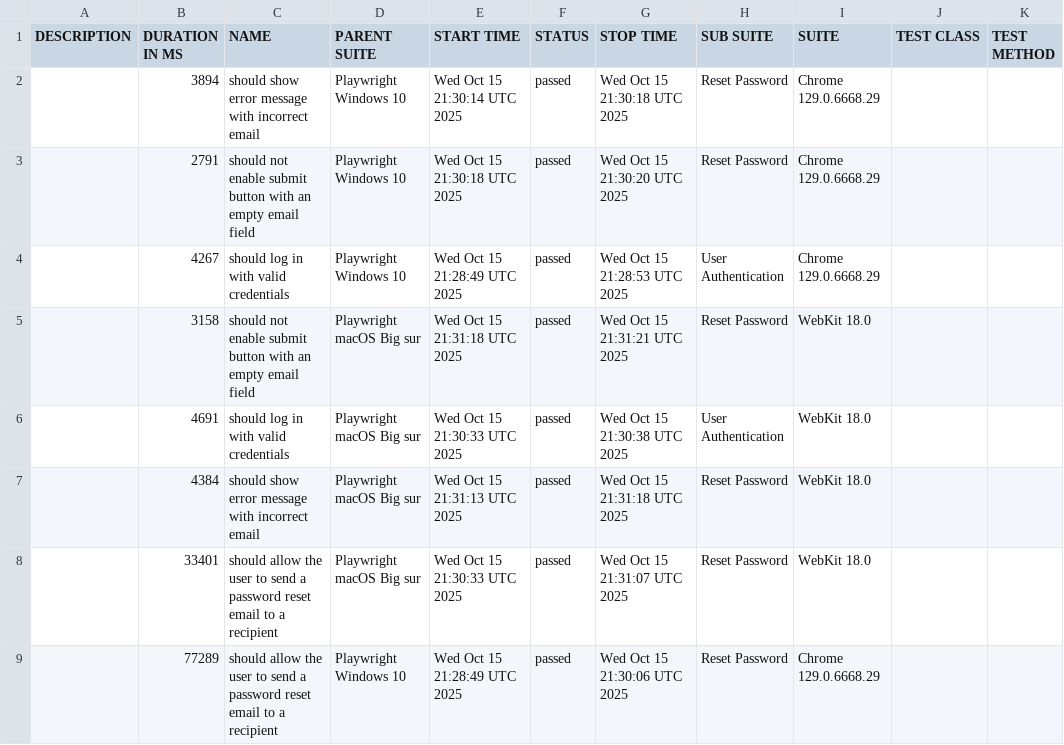
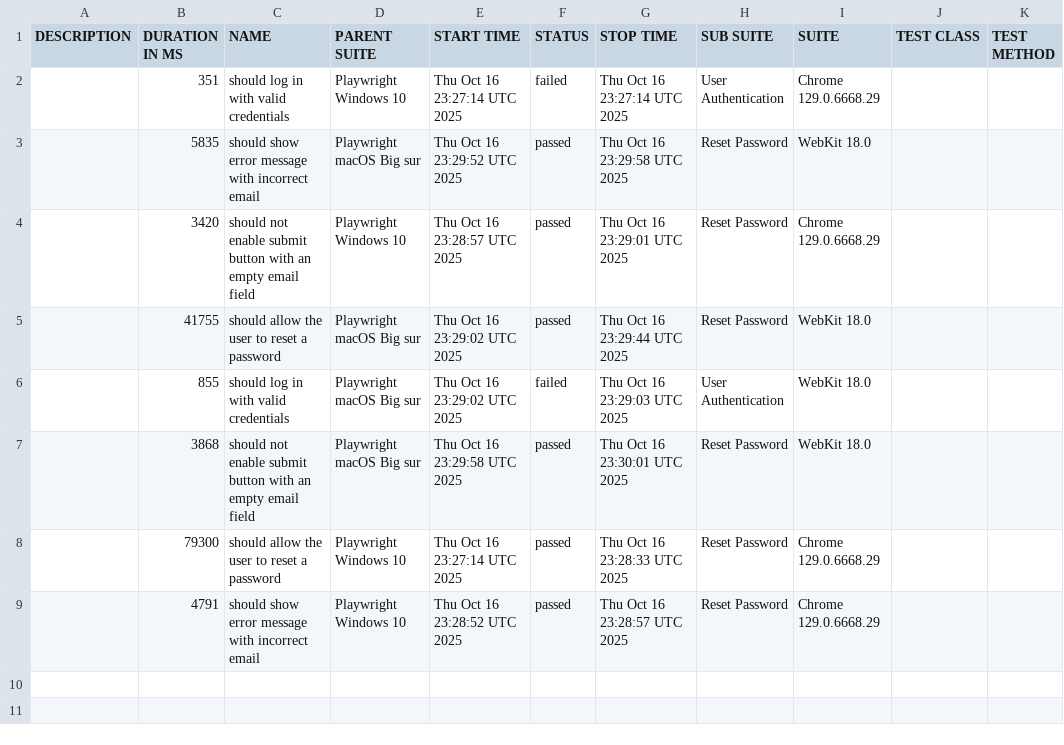
Before and after one commit to netgitqa/QAAssessmentAppService, a CSV file: data/suites.csv, drawn as a sheet.

```diff
--- a/data/suites.csv
+++ b/data/suites.csv
@@ -1,9 +1,9 @@
 "DESCRIPTION","DURATION IN MS","NAME","PARENT SUITE","START TIME","STATUS","STOP TIME","SUB SUITE","SUITE","TEST CLASS","TEST METHOD"
-"","3894","should show error message with incorrect email","Playwright Windows 10","Wed Oct 15 21:30:14 UTC 2025","passed","Wed Oct 15 21:30:18 UTC 2025","Reset Password","Chrome 129.0.6668.29","",""
-"","2791","should not enable submit button with an empty email field","Playwright Windows 10","Wed Oct 15 21:30:18 UTC 2025","passed","Wed Oct 15 21:30:20 UTC 2025","Reset Password","Chrome 129.0.6668.29","",""
-"","4267","should log in with valid credentials","Playwright Windows 10","Wed Oct 15 21:28:49 UTC 2025","passed","Wed Oct 15 21:28:53 UTC 2025","User Authentication","Chrome 129.0.6668.29","",""
-"","3158","should not enable submit button with an empty email field","Playwright macOS Big sur","Wed Oct 15 21:31:18 UTC 2025","passed","Wed Oct 15 21:31:21 UTC 2025","Reset Password","WebKit 18.0","",""
-"","4691","should log in with valid credentials","Playwright macOS Big sur","Wed Oct 15 21:30:33 UTC 2025","passed","Wed Oct 15 21:30:38 UTC 2025","User Authentication","WebKit 18.0","",""
-"","4384","should show error message with incorrect email","Playwright macOS Big sur","Wed Oct 15 21:31:13 UTC 2025","passed","Wed Oct 15 21:31:18 UTC 2025","Reset Password","WebKit 18.0","",""
-"","33401","should allow the user to send a password reset email to a recipient","Playwright macOS Big sur","Wed Oct 15 21:30:33 UTC 2025","passed","Wed Oct 15 21:31:07 UTC 2025","Reset Password","WebKit 18.0","",""
-"","77289","should allow the user to send a password reset email to a recipient","Playwright Windows 10","Wed Oct 15 21:28:49 UTC 2025","passed","Wed Oct 15 21:30:06 UTC 2025","Reset Password","Chrome 129.0.6668.29","",""
+"","351","should log in with valid credentials","Playwright Windows 10","Thu Oct 16 23:27:14 UTC 2025","failed","Thu Oct 16 23:27:14 UTC 2025","User Authentication","Chrome 129.0.6668.29","",""
+"","5835","should show error message with incorrect email","Playwright macOS Big sur","Thu Oct 16 23:29:52 UTC 2025","passed","Thu Oct 16 23:29:58 UTC 2025","Reset Password","WebKit 18.0","",""
+"","3420","should not enable submit button with an empty email field","Playwright Windows 10","Thu Oct 16 23:28:57 UTC 2025","passed","Thu Oct 16 23:29:01 UTC 2025","Reset Password","Chrome 129.0.6668.29","",""
+"","41755","should allow the user to reset a password","Playwright macOS Big sur","Thu Oct 16 23:29:02 UTC 2025","passed","Thu Oct 16 23:29:44 UTC 2025","Reset Password","WebKit 18.0","",""
+"","855","should log in with valid credentials","Playwright macOS Big sur","Thu Oct 16 23:29:02 UTC 2025","failed","Thu Oct 16 23:29:03 UTC 2025","User Authentication","WebKit 18.0","",""
+"","3868","should not enable submit button with an empty email field","Playwright macOS Big sur","Thu Oct 16 23:29:58 UTC 2025","passed","Thu Oct 16 23:30:01 UTC 2025","Reset Password","WebKit 18.0","",""
+"","79300","should allow the user to reset a password","Playwright Windows 10","Thu Oct 16 23:27:14 UTC 2025","passed","Thu Oct 16 23:28:33 UTC 2025","Reset Password","Chrome 129.0.6668.29","",""
+"","4791","should show error message with incorrect email","Playwright Windows 10","Thu Oct 16 23:28:52 UTC 2025","passed","Thu Oct 16 23:28:57 UTC 2025","Reset Password","Chrome 129.0.6668.29","",""
```
Also changed, not shown: 40 other files.
